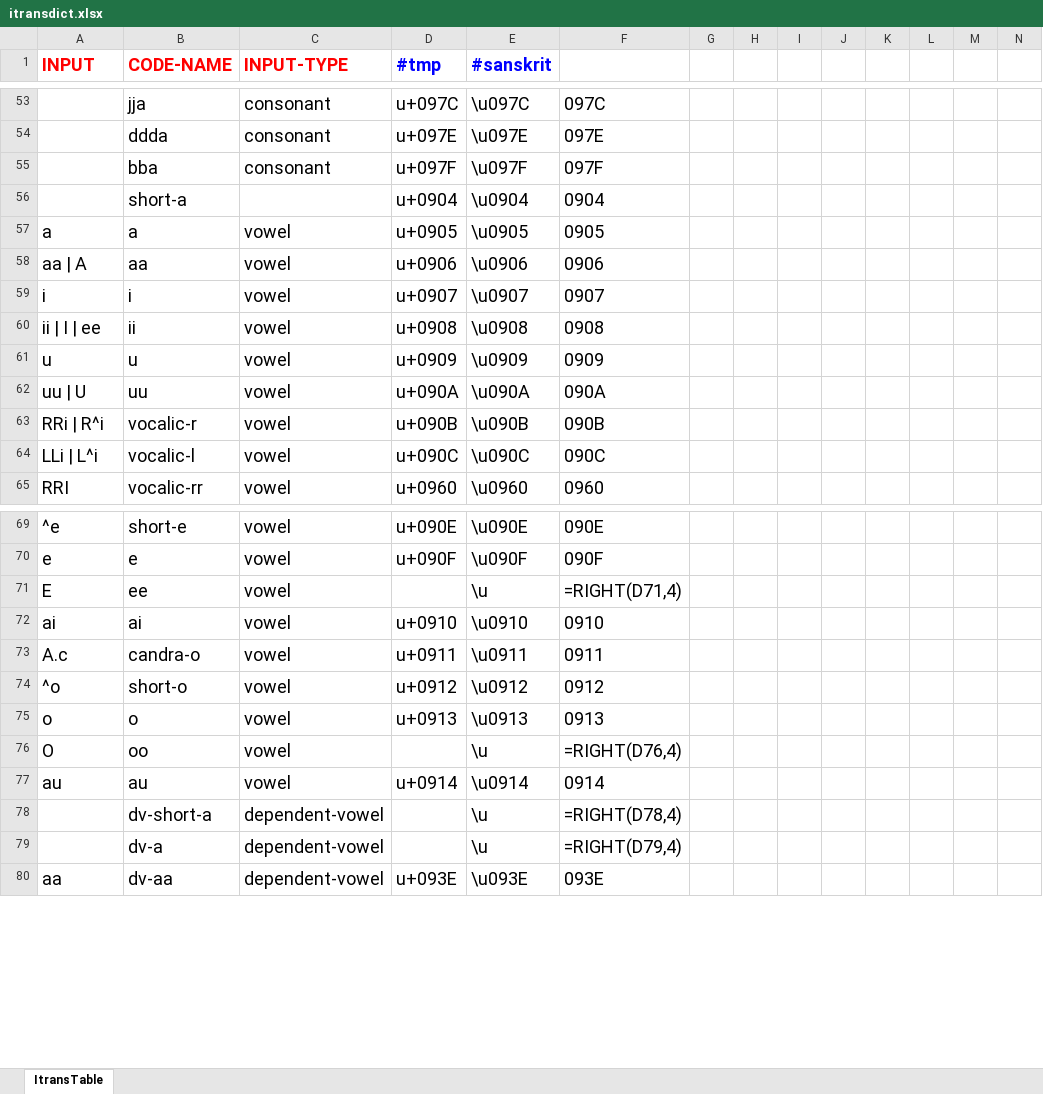
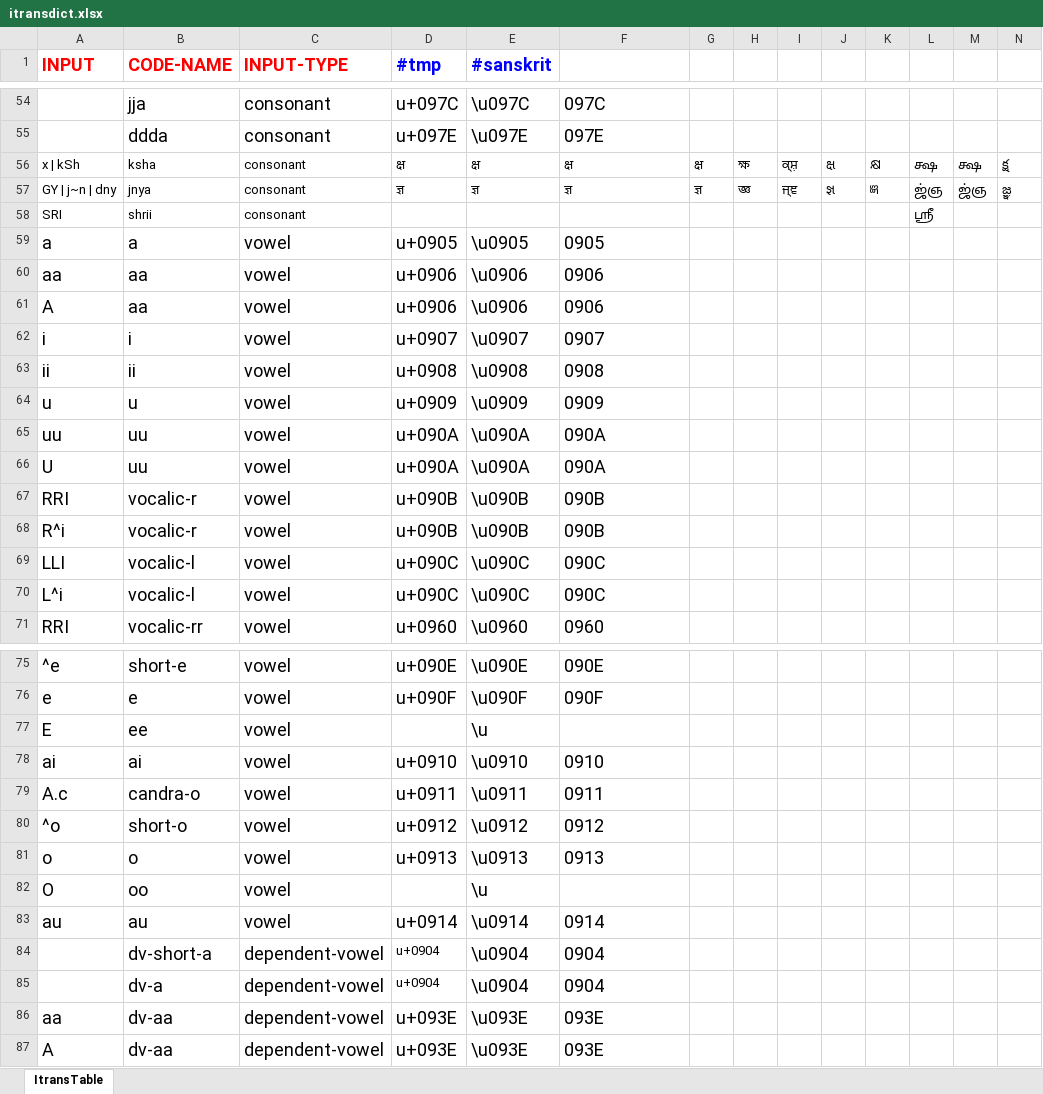
Before and after one commit to avadesh02/SanskritOCR, an Excel workbook: utils/itransdict.xlsx, sheet ItransTable, drawn as a sheet; only a part is shown, gaps mark what is left out; values as stored, in another font and other column widths than the file's, no borders; formulas without a stored value are shown as written; removed rows and columns are numbered as before the commit, all else as after; rows hold the shown columns only; the diff covers the shown part only; the diff names each change by its address in the sheet, - before the commit and + after, or states it on an @@ line.

```diff
--- a/utils/itransdict.xlsx (sheet ItransTable)
+++ b/utils/itransdict.xlsx (sheet ItransTable)
@@ column A (INPUT) renumbered between rows 9 and 107 @@
-row 55:  | bba | consonant | u+097F | \u097F | 097F
-row 56:  | short-a |  | u+0904 | \u0904 | 0904
+row 56: x | kSh | ksha | consonant | क्ष | क्ष | क्ष | क्ष | ক্ষ | ਕ੍ਸ਼਼ | ક્ષ | କ୍ଷ | க்ஷ | க்ஷ | క్ష
+row 57: GY | j~n | dny | jnya | consonant | ज्ञ | ज्ञ | ज्ञ | ज्ञ | জ্ঞ | ਜ੍ਞ | જ્ઞ | ଜ୍ଞ | ஜ்ஞ | ஜ்ஞ | జ్ఞ
+row 58: SRI | shrii | consonant |  |  |  |  |  |  |  |  | ஶ்ரீ
+row 60: aa | aa | vowel | u+0906 | \u0906 | 0906
+row 66: U | uu | vowel | u+090A | \u090A | 090A
+row 68: R^i | vocalic-r | vowel | u+090B | \u090B | 090B
+row 69: LLI | vocalic-l | vowel | u+090C | \u090C | 090C
-F77: =RIGHT(D71,4)
+F77: (empty)
-F82: =RIGHT(D76,4)
+F82: (empty)
-D84:D85 (#tmp): (empty)
+D84:D85 (#tmp): u+0904
-E84:E85 (#sanskrit): \u
+E84:E85 (#sanskrit): \u0904
-F84: =RIGHT(D78,4)
+F84: 0904
-F85: =RIGHT(D79,4)
+F85: 0904
+row 86: aa | dv-aa | dependent-vowel | u+093E | \u093E | 093E
```
Also changed, not shown: 1 added row and 4 edited cells elsewhere in this sheet, formulas that keep their value, 4 other files.
